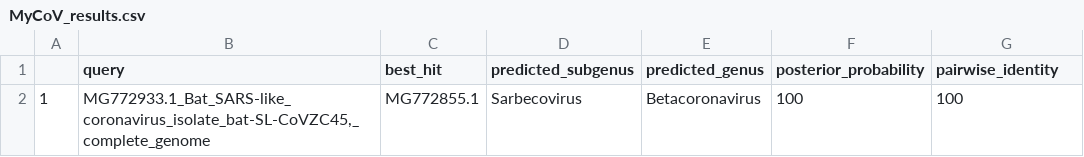
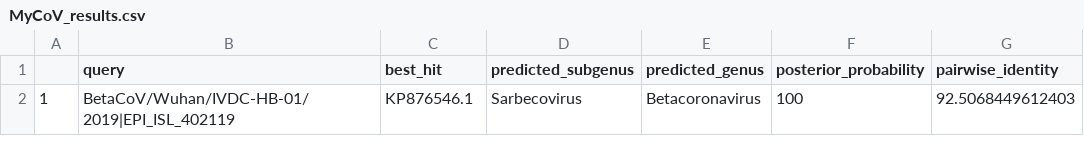
Before and after one commit to dw974/MyCoV, a CSV file: MyCoV_results.csv, drawn as a sheet.

Commit message:
commit

```diff
--- a/MyCoV_results.csv
+++ b/MyCoV_results.csv
@@ -1,2 +1,2 @@
 "","query","best_hit","predicted_subgenus","predicted_genus","posterior_probability","pairwise_identity"
-"1","MG772933.1_Bat_SARS-like_coronavirus_isolate_bat-SL-CoVZC45,_complete_genome","MG772855.1","Sarbecovirus","Betacoronavirus",100,100
+"1","BetaCoV/Wuhan/IVDC-HB-01/2019|EPI_ISL_402119","KP876546.1","Sarbecovirus","Betacoronavirus",100,92.5068449612403
```
